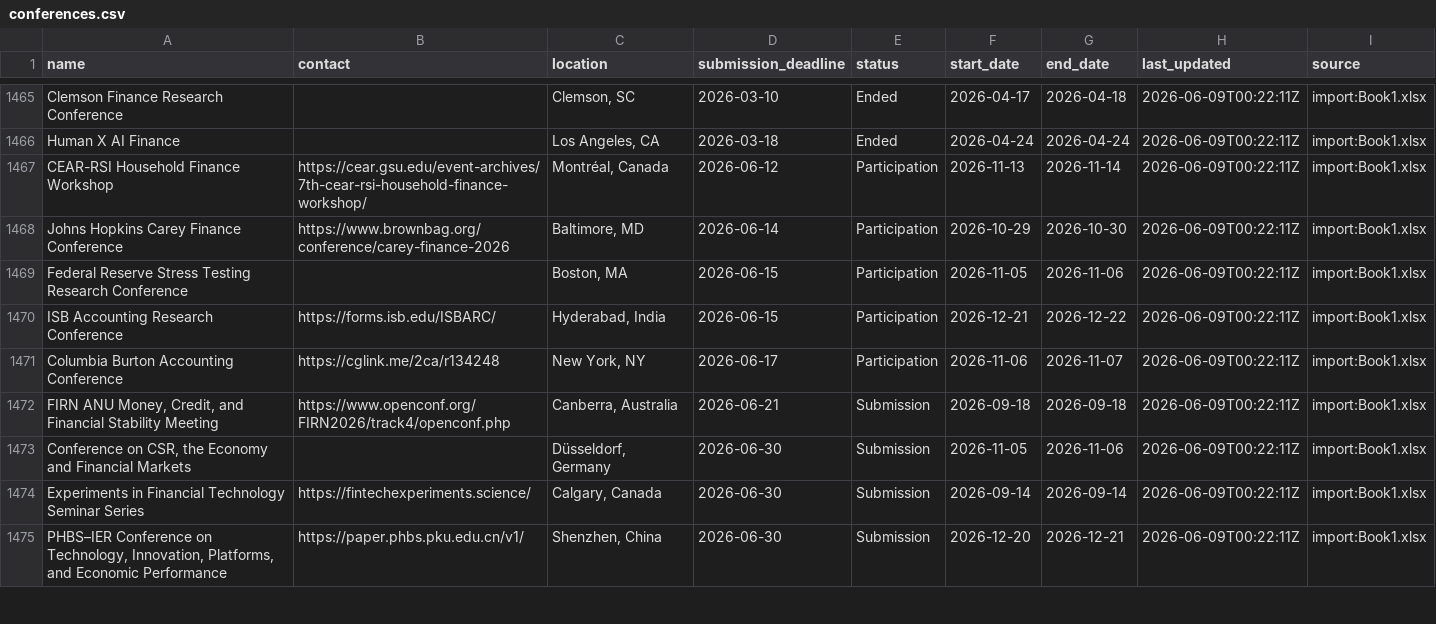
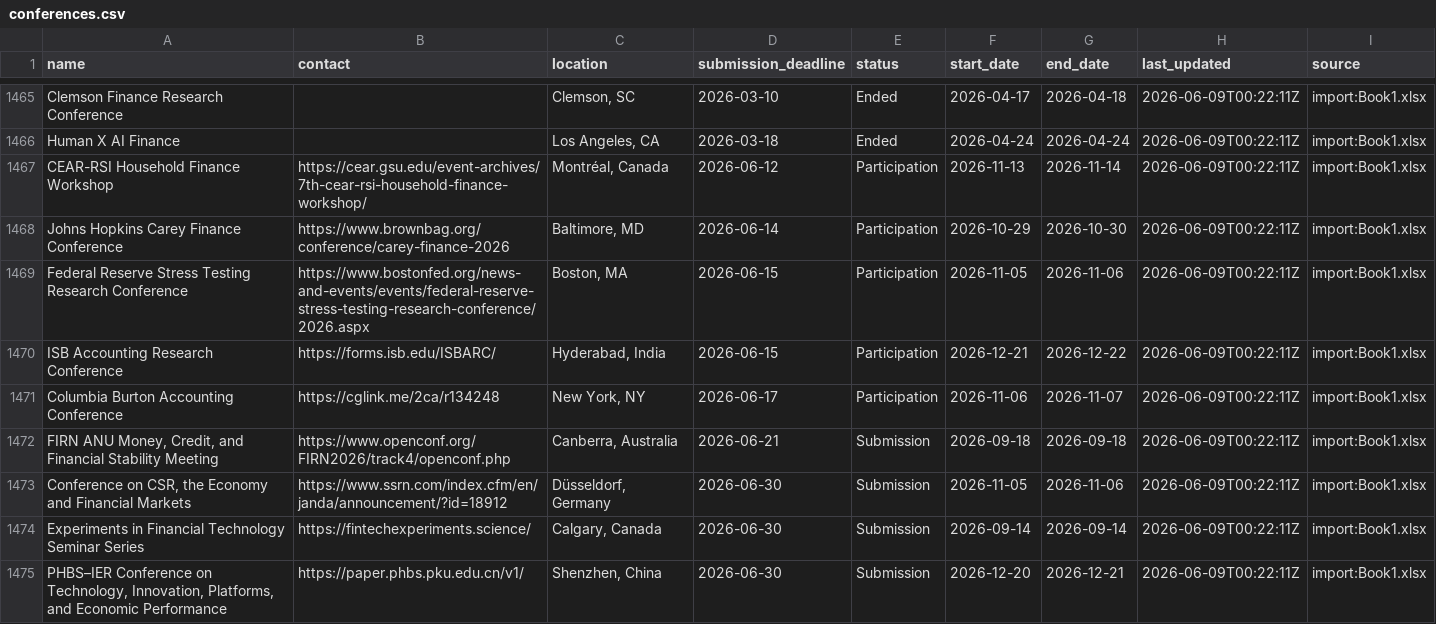
Before and after one commit to theaccountant-ab/Conference-Tracker, a CSV file: conferences.csv, drawn as a sheet; only a part is shown, gaps mark what is left out; the diff covers the shown part only.

```diff
--- a/conferences.csv
+++ b/conferences.csv
@@ -1468,3 +1468,3 @@ CEAR-RSI Household Finance Workshop,https://cear.gsu.edu/event-archives/7th-cear
 Johns Hopkins Carey Finance Conference,https://www.brownbag.org/conference/carey-finance-2026,"Baltimore, MD",2026-06-14,Participation,2026-10-29,2026-10-30,2026-06-09T00:22:11Z,import:Book1.xlsx
-Federal Reserve Stress Testing Research Conference,,"Boston, MA",2026-06-15,Participation,2026-11-05,2026-11-06,2026-06-09T00:22:11Z,import:Book1.xlsx
+Federal Reserve Stress Testing Research Conference,https://www.bostonfed.org/news-and-events/events/federal-reserve-stress-testing-research-conference/2026.aspx,"Boston, MA",2026-06-15,Participation,2026-11-05,2026-11-06,2026-06-09T00:22:11Z,import:Book1.xlsx
 ISB Accounting Research Conference,https://forms.isb.edu/ISBARC/,"Hyderabad, India",2026-06-15,Participation,2026-12-21,2026-12-22,2026-06-09T00:22:11Z,import:Book1.xlsx
@@ -1472,3 +1472,3 @@ Columbia Burton Accounting Conference,https://cglink.me/2ca/r134248,"New York, N
 "FIRN ANU Money, Credit, and Financial Stability Meeting",https://www.openconf.org/FIRN2026/track4/openconf.php,"Canberra, Australia",2026-06-21,Submission,2026-09-18,2026-09-18,2026-06-09T00:22:11Z,import:Book1.xlsx
-"Conference on CSR, the Economy and Financial Markets",,"Düsseldorf, Germany",2026-06-30,Submission,2026-11-05,2026-11-06,2026-06-09T00:22:11Z,import:Book1.xlsx
+"Conference on CSR, the Economy and Financial Markets",https://www.ssrn.com/index.cfm/en/janda/announcement/?id=18912,"Düsseldorf, Germany",2026-06-30,Submission,2026-11-05,2026-11-06,2026-06-09T00:22:11Z,import:Book1.xlsx
 Experiments in Financial Technology Seminar Series,https://fintechexperiments.science/,"Calgary, Canada",2026-06-30,Submission,2026-09-14,2026-09-14,2026-06-09T00:22:11Z,import:Book1.xlsx
```
Also changed, not shown: 39 edited cells elsewhere in this file, 1 other file.
